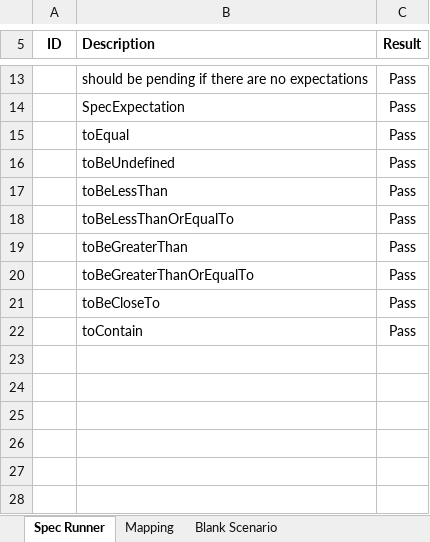
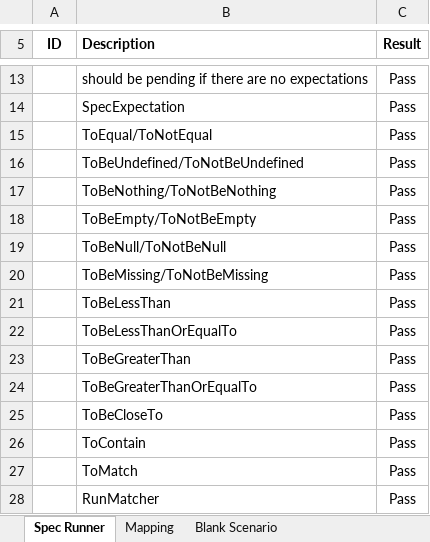
Before and after one commit to VBA-tools/vba-test, an Excel workbook: specs/Excel-TDD - Specs.xlsm, sheet Spec Runner, drawn as a sheet; only a part is shown, gaps mark what is left out; values as stored, in another font and other column widths than the file's, no borders; charts and pictures and conditional formats not drawn; addresses are those after the commit; the diff names each change by its address in the sheet, - before the commit and + after, or states it on an @@ line.

Commit message:
Add RunMatcher
Add RunMatcher for running custom matchers

```diff
--- a/specs/Excel-TDD - Specs.xlsm (sheet Spec Runner)
+++ b/specs/Excel-TDD - Specs.xlsm (sheet Spec Runner)
-B15 (Description): toEqual
+B15 (Description): ToEqual/ToNotEqual
-B16 (Description): toBeUndefined
+B16 (Description): ToBeUndefined/ToNotBeUndefined
+row 17:  | ToBeNothing/ToNotBeNothing | Pass
+row 18:  | ToBeEmpty/ToNotBeEmpty | Pass
+row 19:  | ToBeNull/ToNotBeNull | Pass
+row 20:  | ToBeMissing/ToNotBeMissing | Pass
-B21 (Description): toBeLessThan
+B21 (Description): ToBeLessThan
-B22 (Description): toBeLessThanOrEqualTo
+B22 (Description): ToBeLessThanOrEqualTo
-B23 (Description): toBeGreaterThan
+B23 (Description): ToBeGreaterThan
-B24 (Description): toBeGreaterThanOrEqualTo
+B24 (Description): ToBeGreaterThanOrEqualTo
-B25 (Description): toBeCloseTo
+B25 (Description): ToBeCloseTo
-B26 (Description): toContain
+B26 (Description): ToContain
+row 27:  | ToMatch | Pass
+row 28:  | RunMatcher | Pass
```
Also changed, not shown: 2 other files.
